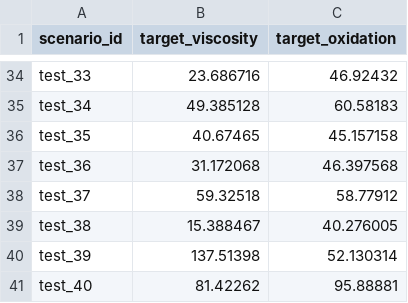
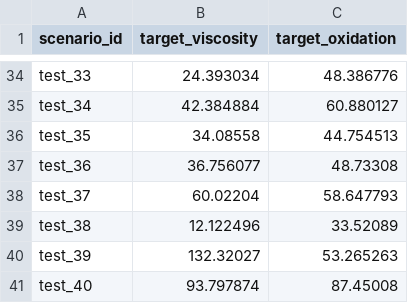
Before and after one commit to 6OVNavi/neftecode_stuff, a CSV file: artifacts/predictions.csv, drawn as a sheet; only a part is shown, gaps mark what is left out; the diff covers the shown part only; the diff names each change by its address in the sheet, - before the commit and + after, or states it on an @@ line.

```diff
--- a/artifacts/predictions.csv
+++ b/artifacts/predictions.csv
-B34 (target_viscosity): 23.686716
+B34 (target_viscosity): 24.393034
-C34 (target_oxidation): 46.92432
+C34 (target_oxidation): 48.386776
-B35 (target_viscosity): 49.385128
+B35 (target_viscosity): 42.384884
-C35 (target_oxidation): 60.58183
+C35 (target_oxidation): 60.880127
-B36 (target_viscosity): 40.67465
+B36 (target_viscosity): 34.08558
-C36 (target_oxidation): 45.157158
+C36 (target_oxidation): 44.754513
-B37 (target_viscosity): 31.172068
+B37 (target_viscosity): 36.756077
-C37 (target_oxidation): 46.397568
+C37 (target_oxidation): 48.73308
-B38 (target_viscosity): 59.32518
+B38 (target_viscosity): 60.02204
-C38 (target_oxidation): 58.77912
+C38 (target_oxidation): 58.647793
-B39 (target_viscosity): 15.388467
+B39 (target_viscosity): 12.122496
-C39 (target_oxidation): 40.276005
+C39 (target_oxidation): 33.52089
-B40 (target_viscosity): 137.51398
+B40 (target_viscosity): 132.32027
-C40 (target_oxidation): 52.130314
+C40 (target_oxidation): 53.265263
-B41 (target_viscosity): 81.42262
+B41 (target_viscosity): 93.797874
-C41 (target_oxidation): 95.88881
+C41 (target_oxidation): 87.45008
```
Also changed, not shown: 64 edited cells elsewhere in this file, artifacts/oof_predictions.csv, predictions.csv, 20 other files.
